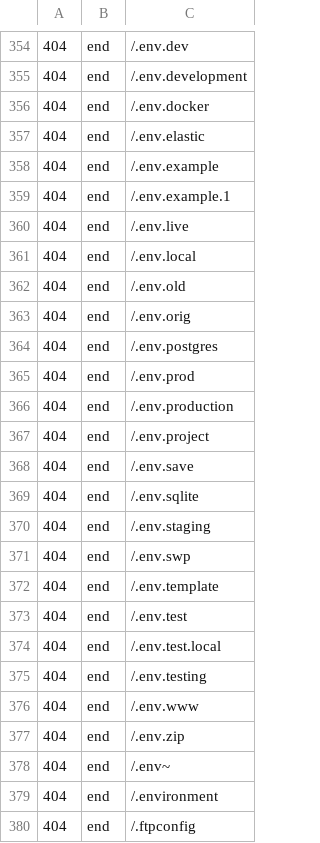
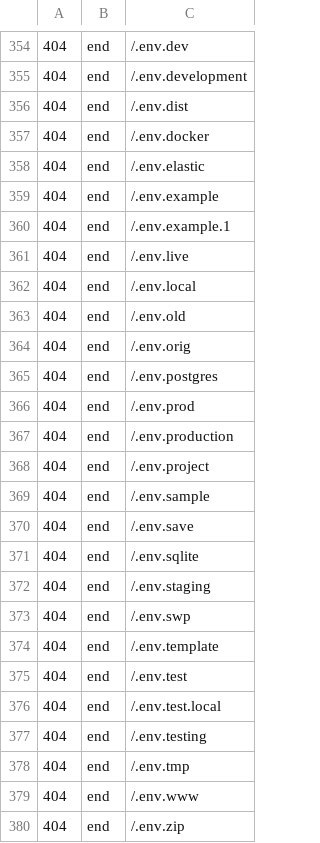
Before and after one commit to koenige/modules-default, a TSV file: configuration/errors-not-logged.tsv, drawn as a sheet; only a part is shown, gaps mark what is left out; the shorter side is filled out with more unchanged rows; the diff names each change by its address in the sheet, - before the commit and + after, or states it on an @@ line.

Commit message:
update error log exclusions
git-svn-id: file:///Repos/modules/default/trunk@1215 98be6e6d-ea4f-4117-9388-ed847deb6ed9

```diff
--- a/configuration/errors-not-logged.tsv
+++ b/configuration/errors-not-logged.tsv
+row 356: 404 | end | /.env.dist
+row 369: 404 | end | /.env.sample
+row 378: 404 | end | /.env.tmp
```
